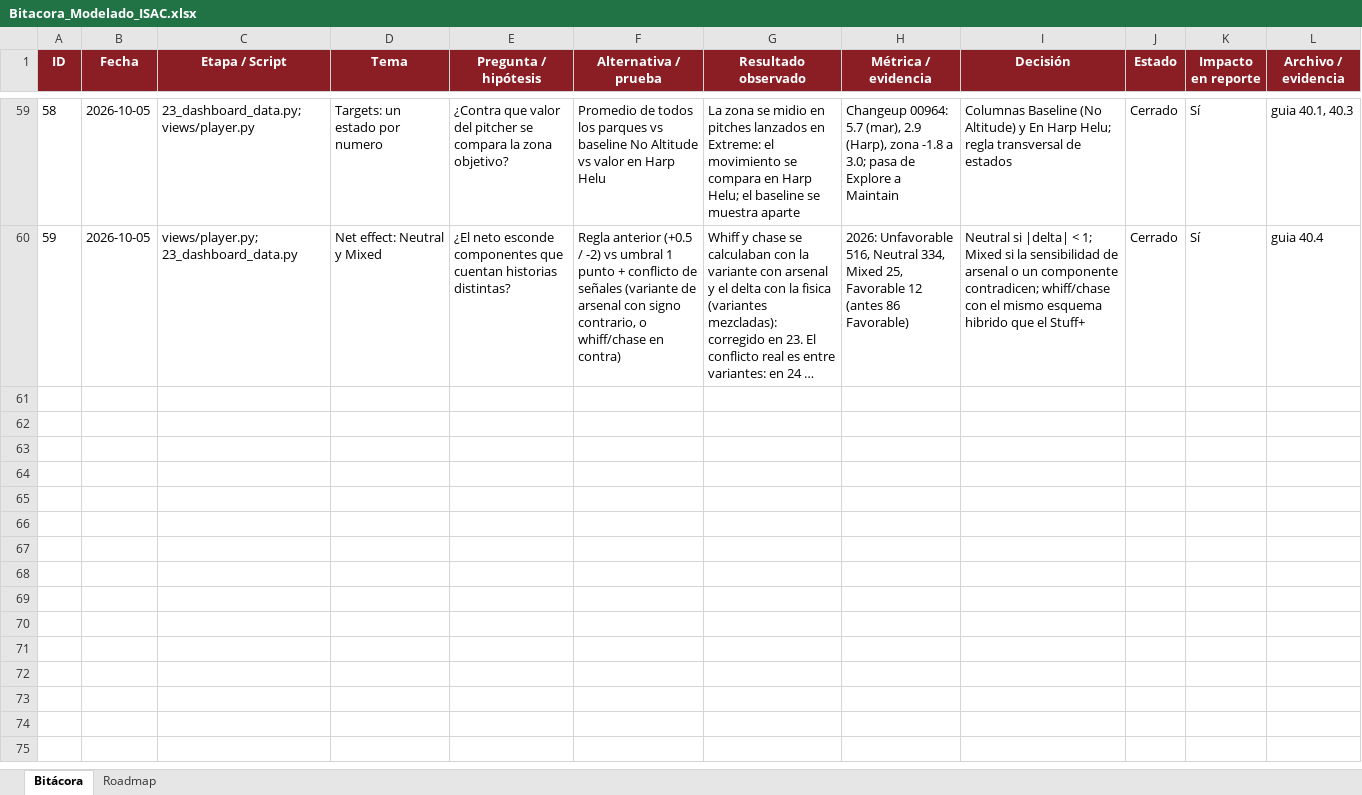
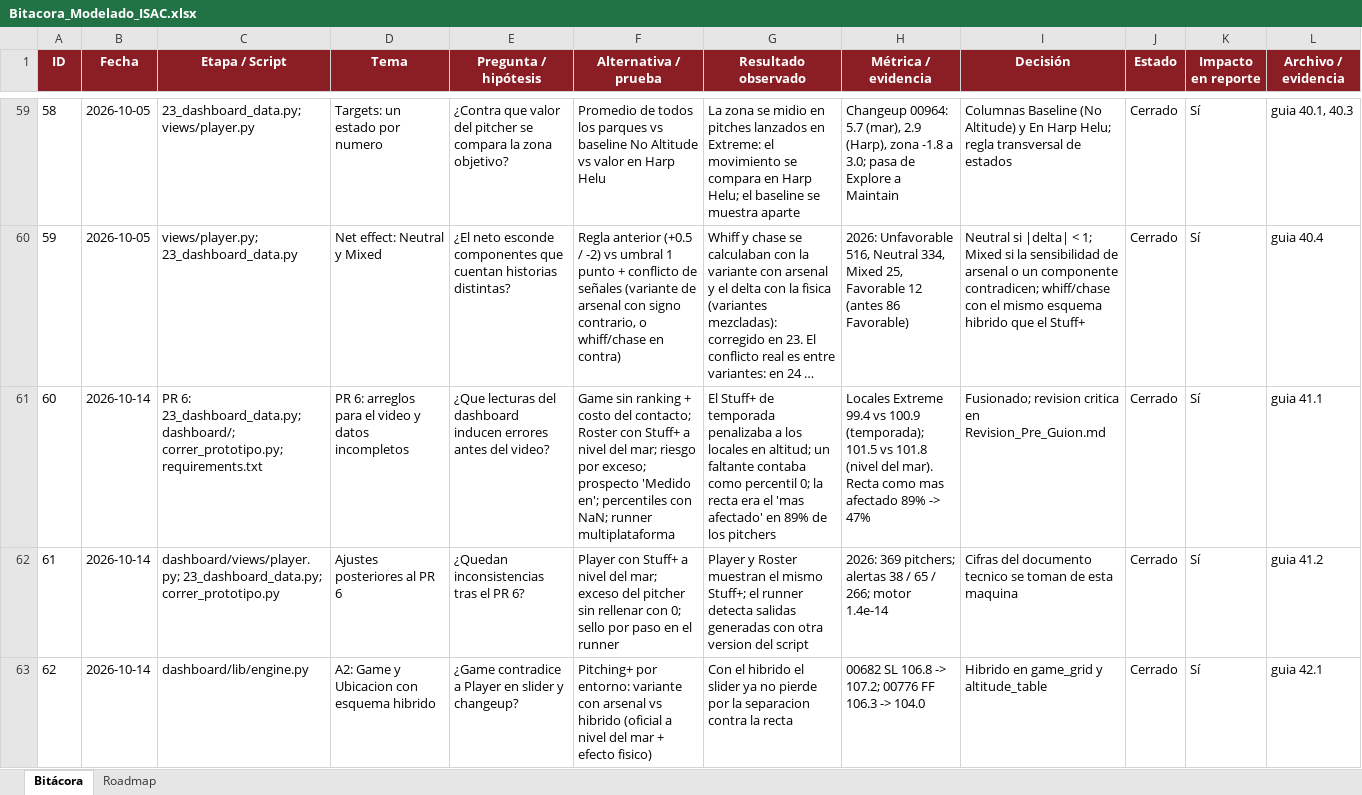
Before and after one commit to F-Retama/HomerunBytes, an Excel workbook: Bitacora_Modelado_ISAC.xlsx, sheet Bitácora, drawn as a sheet; only a part is shown, gaps mark what is left out; long unchanged cells end in …; values as stored, in another font and other column widths than the file's, no borders; table styles not drawn; the diff covers the shown part only; the diff names each change by its address in the sheet, - before the commit and + after, or states it on an @@ line.

Commit message:
Correciones pre-guion

```diff
--- a/Bitacora_Modelado_ISAC.xlsx (sheet Bitácora)
+++ b/Bitacora_Modelado_ISAC.xlsx (sheet Bitácora)
+row 61: 60 | 2026-10-14 | PR 6: 23_dashboard_data.py; dashboard/; correr_prototipo.py; requirements.txt | PR 6: arreglos para el video y datos incompletos | ¿Que lecturas del dashboard inducen errores antes del video? | Game sin ranking + costo del contacto; Roster con Stuff+ a nivel del mar; riesgo por exceso; prospecto 'Medido en'; percentiles con NaN; runner multiplataforma | El Stuff+ de temporada penalizaba a los locales en altitud; un faltante contaba como percentil 0; la recta era el 'mas afectado' en 89% de los pitchers | Locales Extreme 99.4 vs 100.9 (temporada); 101.5 vs 101.8 (nivel del mar). Recta como mas afectado 89% -> 47% | Fusionado; revision critica en Revision_Pre_Guion.md | Cerrado | Sí | guia 41.1
+row 62: 61 | 2026-10-14 | dashboard/views/player.py; 23_dashboard_data.py; correr_prototipo.py | Ajustes posteriores al PR 6 | ¿Quedan inconsistencias tras el PR 6? | Player con Stuff+ a nivel del mar; exceso del pitcher sin rellenar con 0; sello por paso en el runner | Player y Roster muestran el mismo Stuff+; el runner detecta salidas generadas con otra version del script | 2026: 369 pitchers; alertas 38 / 65 / 266; motor 1.4e-14 | Cifras del documento tecnico se toman de esta maquina | Cerrado | Sí | guia 41.2
+row 63: 62 | 2026-10-14 | dashboard/lib/engine.py | A2: Game y Ubicacion con esquema hibrido | ¿Game contradice a Player en slider y changeup? | Pitching+ por entorno: variante con arsenal vs hibrido (oficial a nivel del mar + efecto fisico) | Con el hibrido el slider ya no pierde por la separacion contra la recta | 00682 SL 106.8 -> 107.2; 00776 FF 106.3 -> 104.0 | Hibrido en game_grid y altitude_table | Cerrado | Sí | guia 42.1
```
Also changed, not shown: 7 added rows elsewhere in this sheet, 16 other files.
